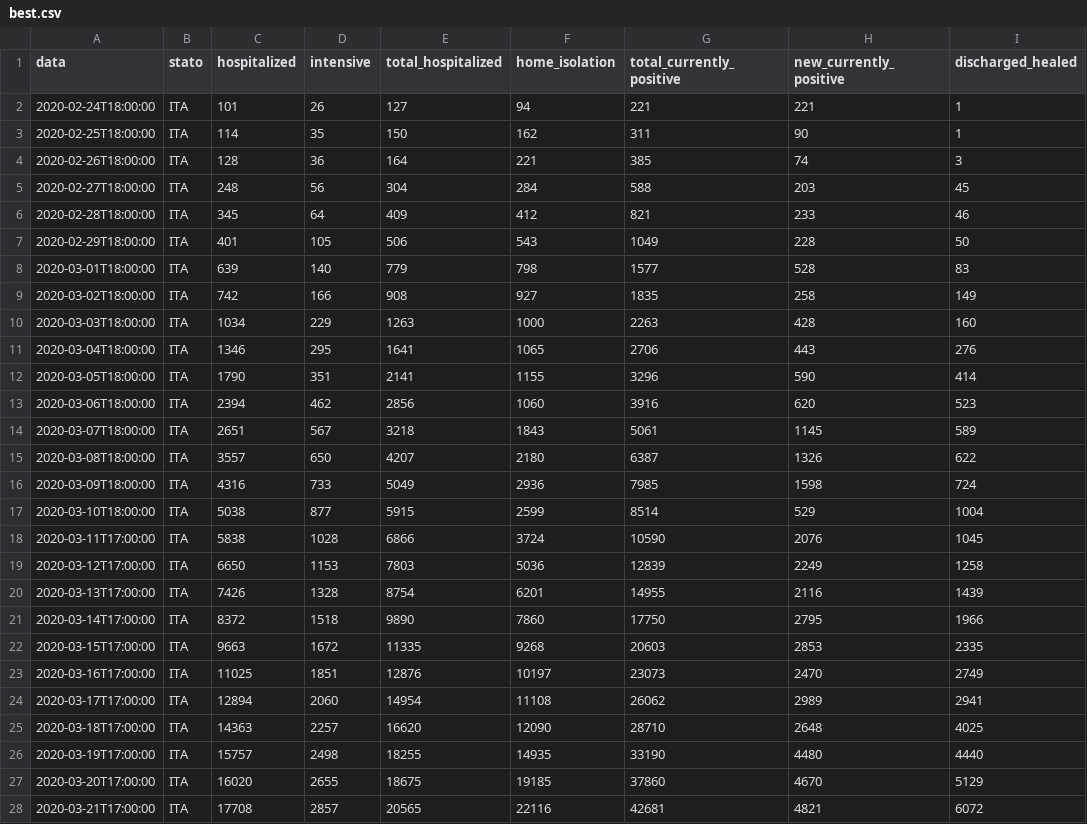
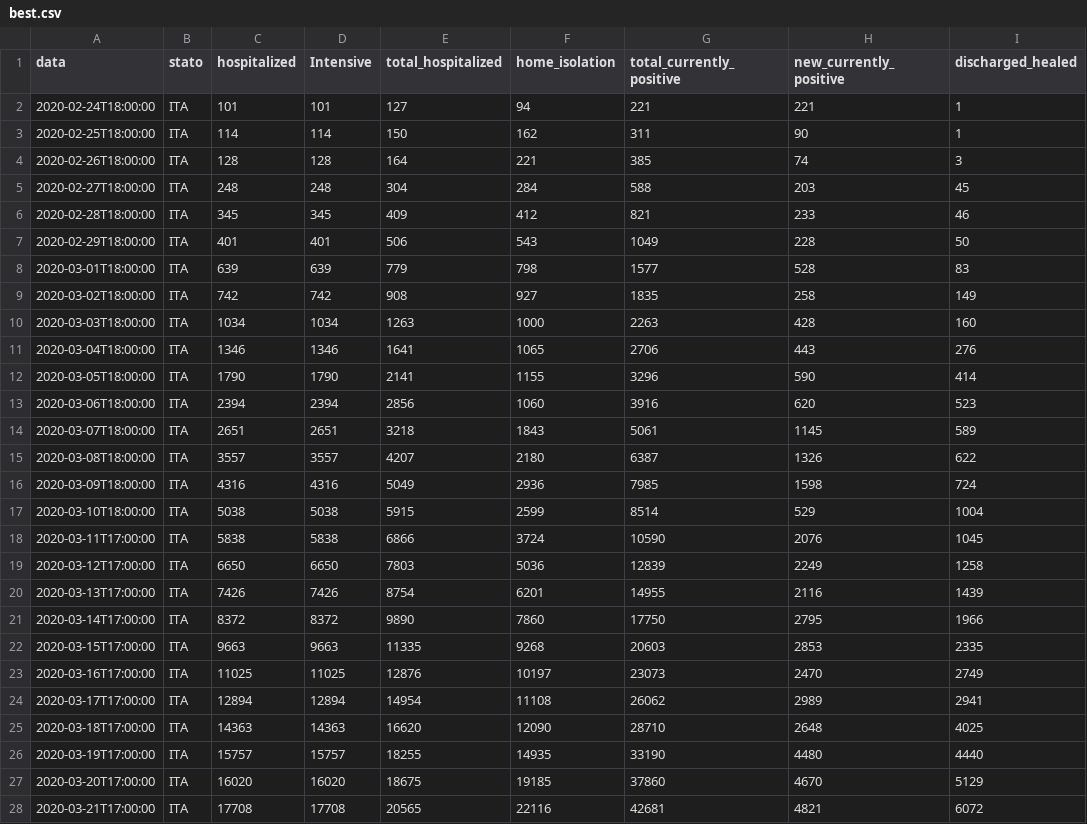
Before and after one commit to gelanabdi/galo, a CSV file: best.csv, drawn as a sheet; only a part is shown; the diff covers the shown part only; the diff names each change by its address in the sheet, - before the commit and + after, or states it on an @@ line.

Commit message:
Add files via upload

```diff
--- a/best.csv
+++ b/best.csv
-D1: intensive
+D1: Intensive
-D2 (Intensive): 26
+D2 (Intensive): 101
-D3 (Intensive): 35
+D3 (Intensive): 114
-D4 (Intensive): 36
+D4 (Intensive): 128
-D5 (Intensive): 56
+D5 (Intensive): 248
-D6 (Intensive): 64
+D6 (Intensive): 345
-D7 (Intensive): 105
+D7 (Intensive): 401
-D8 (Intensive): 140
+D8 (Intensive): 639
-D9 (Intensive): 166
+D9 (Intensive): 742
-D10 (Intensive): 229
+D10 (Intensive): 1034
-D11 (Intensive): 295
+D11 (Intensive): 1346
-D12 (Intensive): 351
+D12 (Intensive): 1790
-D13 (Intensive): 462
+D13 (Intensive): 2394
-D14 (Intensive): 567
+D14 (Intensive): 2651
-D15 (Intensive): 650
+D15 (Intensive): 3557
-D16 (Intensive): 733
+D16 (Intensive): 4316
-D17 (Intensive): 877
+D17 (Intensive): 5038
-D18 (Intensive): 1028
+D18 (Intensive): 5838
-D19 (Intensive): 1153
+D19 (Intensive): 6650
-D20 (Intensive): 1328
+D20 (Intensive): 7426
-D21 (Intensive): 1518
+D21 (Intensive): 8372
-D22 (Intensive): 1672
+D22 (Intensive): 9663
-D23 (Intensive): 1851
+D23 (Intensive): 11025
-D24 (Intensive): 2060
+D24 (Intensive): 12894
-D25 (Intensive): 2257
+D25 (Intensive): 14363
-D26 (Intensive): 2498
+D26 (Intensive): 15757
-D27 (Intensive): 2655
+D27 (Intensive): 16020
-D28 (Intensive): 2857
+D28 (Intensive): 17708
```
Also changed, not shown: 6 edited cells elsewhere in this file.
